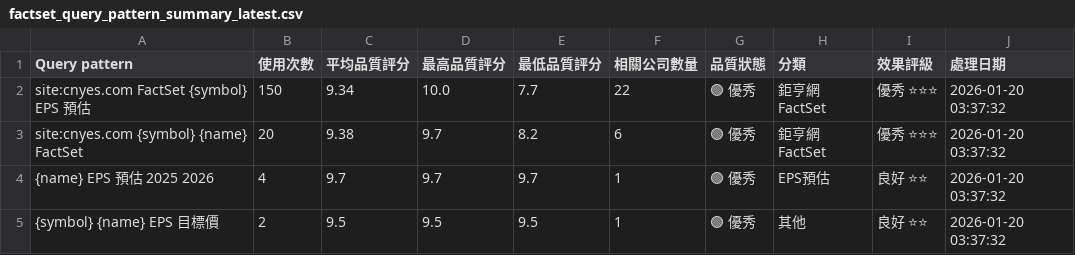
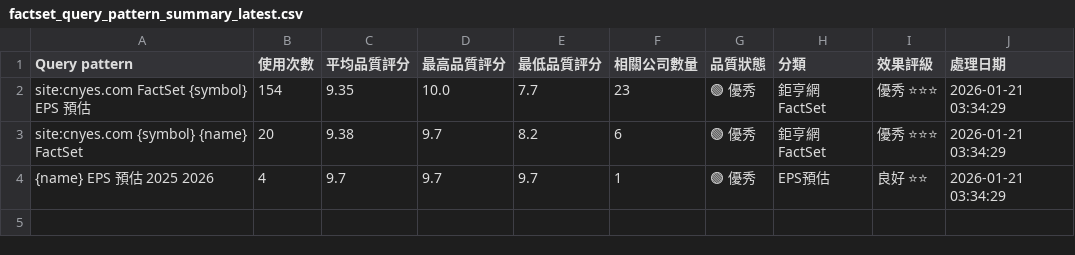
Before and after one commit to wenchiehlee/GoogleSearch.Factset, a CSV file: data/reports/factset_query_pattern_summary_latest.csv, drawn as a sheet.

```diff
--- a/data/reports/factset_query_pattern_summary_latest.csv
+++ b/data/reports/factset_query_pattern_summary_latest.csv
@@ -1,5 +1,4 @@
 Query pattern,使用次數,平均品質評分,最高品質評分,最低品質評分,相關公司數量,品質狀態,分類,效果評級,處理日期
-site:cnyes.com FactSet {symbol} EPS 預估,150,9.34,10.0,7.7,22,🟢 優秀,鉅亨網FactSet,優秀 ⭐⭐⭐,2026-01-20 03:37:32
-site:cnyes.com {symbol} {name} FactSet,20,9.38,9.7,8.2,6,🟢 優秀,鉅亨網FactSet,優秀 ⭐⭐⭐,2026-01-20 03:37:32
-{name} EPS 預估 2025 2026,4,9.7,9.7,9.7,1,🟢 優秀,EPS預估,良好 ⭐⭐,2026-01-20 03:37:32
-{symbol} {name} EPS 目標價,2,9.5,9.5,9.5,1,🟢 優秀,其他,良好 ⭐⭐,2026-01-20 03:37:32
+site:cnyes.com FactSet {symbol} EPS 預估,154,9.35,10.0,7.7,23,🟢 優秀,鉅亨網FactSet,優秀 ⭐⭐⭐,2026-01-21 03:34:29
+site:cnyes.com {symbol} {name} FactSet,20,9.38,9.7,8.2,6,🟢 優秀,鉅亨網FactSet,優秀 ⭐⭐⭐,2026-01-21 03:34:29
+{name} EPS 預估 2025 2026,4,9.7,9.7,9.7,1,🟢 優秀,EPS預估,良好 ⭐⭐,2026-01-21 03:34:29
```
Also changed, not shown: 1 other file.
